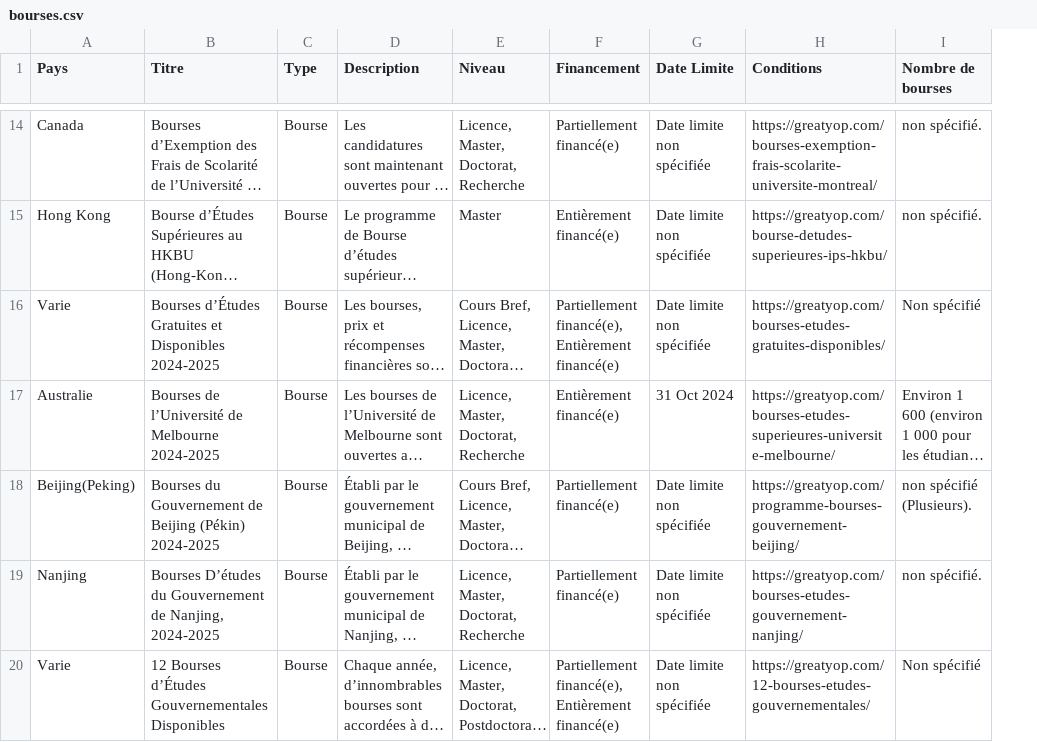
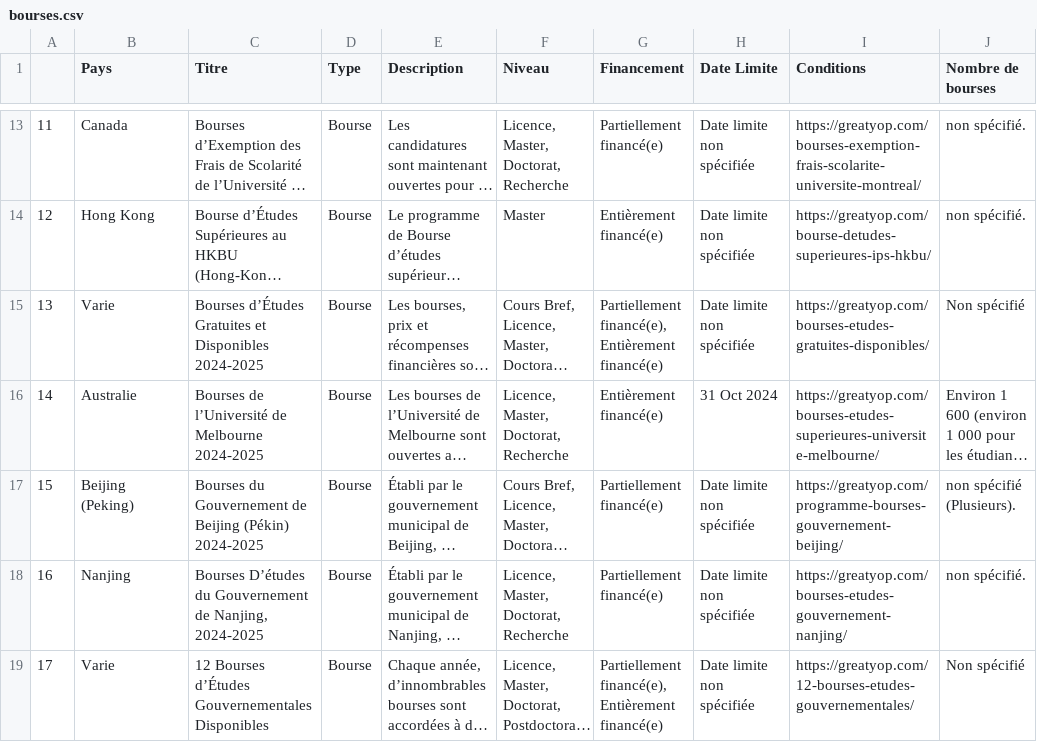
Before and after one commit to Fiarma5233/Projet_Tutore, a CSV file: Schoolarship/bourses.csv, drawn as a sheet; only a part is shown, gaps mark what is left out; long unchanged cells end in …; addresses are those after the commit; the diff covers the shown part only; the diff names each change by its address in the sheet, - before the commit and + after, or states it on an @@ line.

```diff
--- a/Schoolarship/bourses.csv
+++ b/Schoolarship/bourses.csv
+column A, rows 13-19: 11 | 12 | 13 | 14 | 15 | 16 | 17
-B17 (Pays): Beijing(Peking)
+B17 (Pays): Beijing (Peking)
```
Also changed, not shown: 1 removed row and 8 edited cells elsewhere in this file, Schoolarship/formations.csv, Schoolarship/stages.csv, 5 other files.
